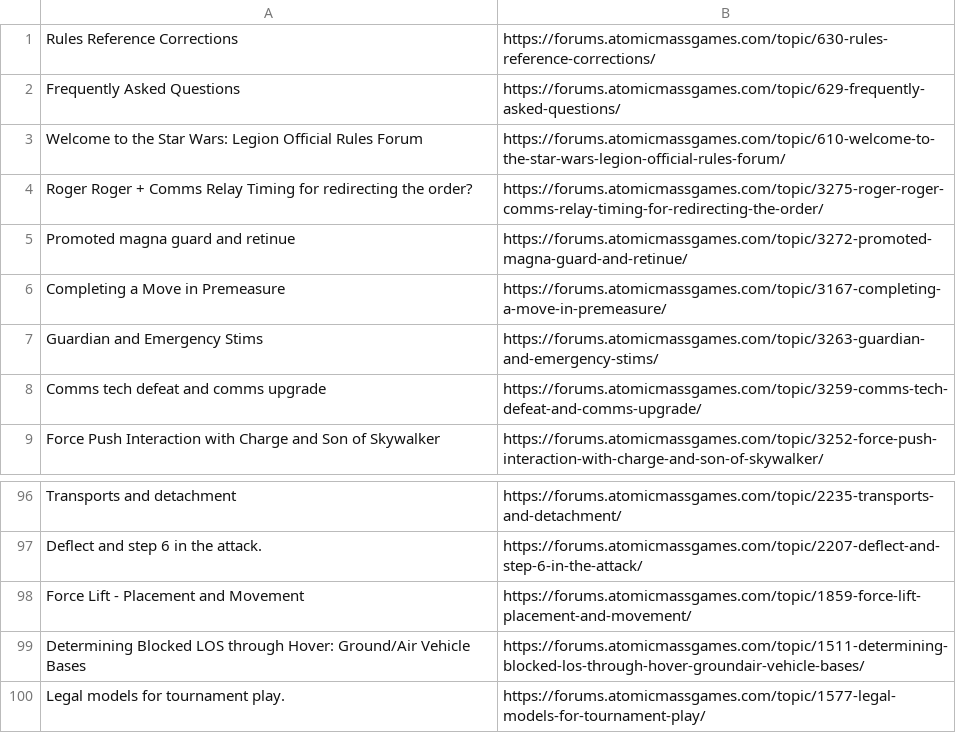
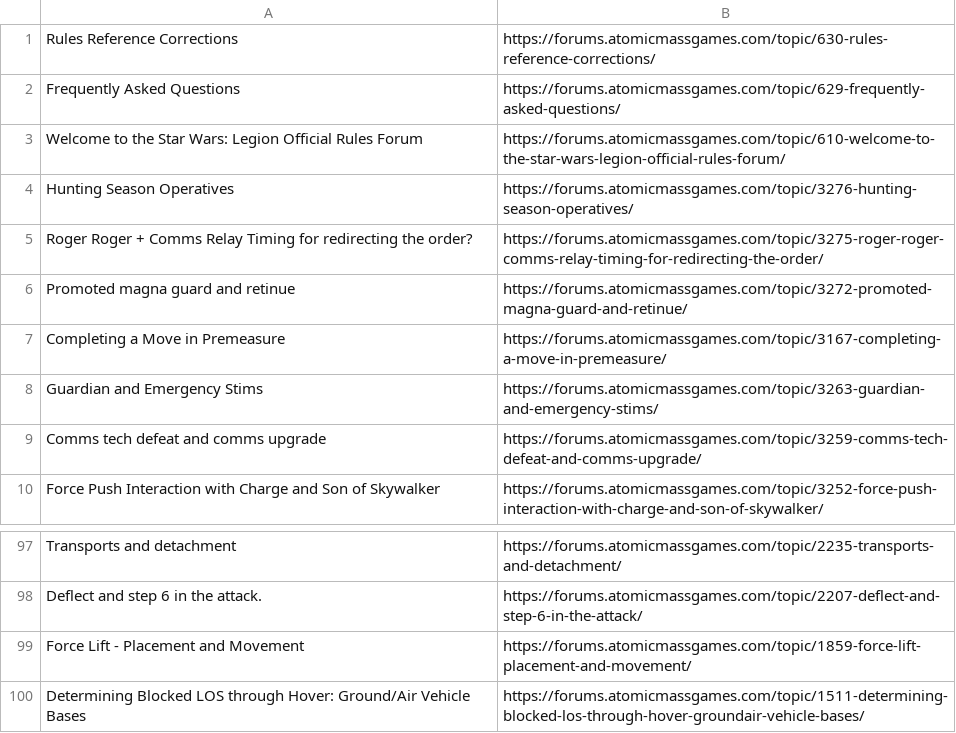
Before and after one commit to dwitters3/discord-bot, a CSV file: amgparse.csv, drawn as a sheet; only a part is shown, gaps mark what is left out.

```diff
--- a/amgparse.csv
+++ b/amgparse.csv
@@ -3,2 +3,3 @@ Frequently Asked Questions	https://forums.atomicmassgames.com/topic/629-frequent
 Welcome to the Star Wars: Legion Official Rules Forum	https://forums.atomicmassgames.com/topic/610-welcome-to-the-star-wars-legion-official-rules-forum/
+Hunting Season Operatives	https://forums.atomicmassgames.com/topic/3276-hunting-season-operatives/
 Roger Roger + Comms Relay Timing for redirecting the order?	https://forums.atomicmassgames.com/topic/3275-roger-roger-comms-relay-timing-for-redirecting-the-order/
@@ -99,2 +100 @@ Force Lift - Placement and Movement	https://forums.atomicmassgames.com/topic/185
 Determining Blocked LOS through Hover: Ground/Air Vehicle Bases	https://forums.atomicmassgames.com/topic/1511-determining-blocked-los-through-hover-groundair-vehicle-bases/
-Legal models for tournament play.	https://forums.atomicmassgames.com/topic/1577-legal-models-for-tournament-play/
```
Also changed, not shown: amgparseold.csv, 4 other files.
